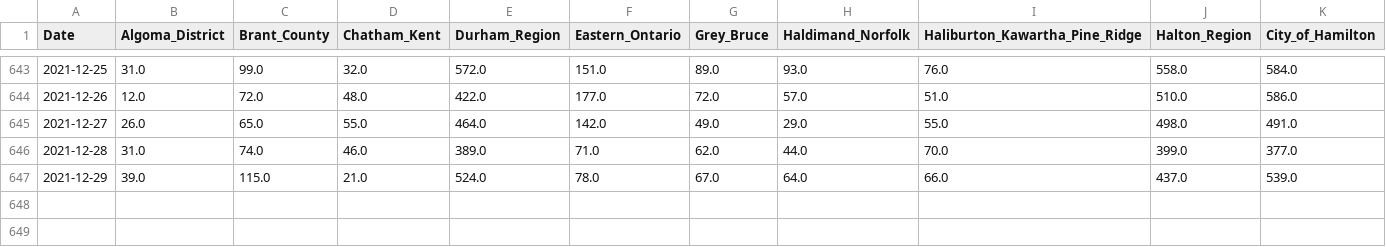
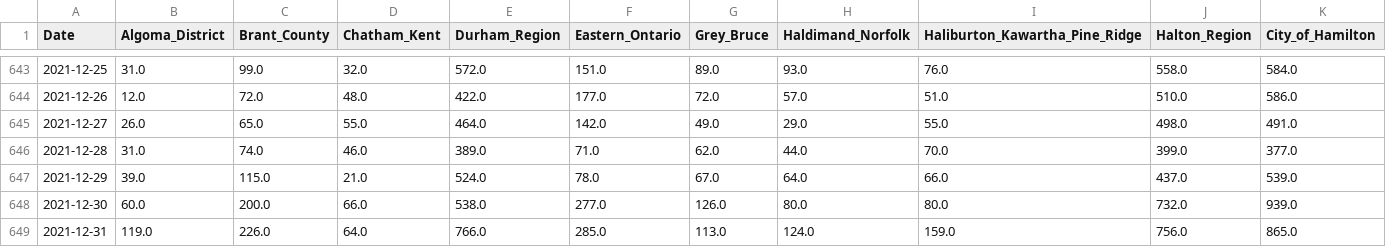
Before and after one commit to kangfucius/data-tutorials, a CSV file: data/covid19_ontario_daily.csv, drawn as a sheet; only a part is shown, gaps mark what is left out; rows hold the shown columns only; the diff names each change by its address in the sheet, - before the commit and + after, or states it on an @@ line.

Commit message:
plot covid total vs hosp

```diff
--- a/data/covid19_ontario_daily.csv
+++ b/data/covid19_ontario_daily.csv
+row 648: 2021-12-30 | 60.0 | 200.0 | 66.0 | 538.0 | 277.0 | 126.0 | 80.0 | 80.0 | 732.0 | 939.0
+row 649: 2021-12-31 | 119.0 | 226.0 | 64.0 | 766.0 | 285.0 | 113.0 | 124.0 | 159.0 | 756.0 | 865.0
```
Also changed, not shown: data/covid19_ontario_hosp_icu.csv, 1 other file.
